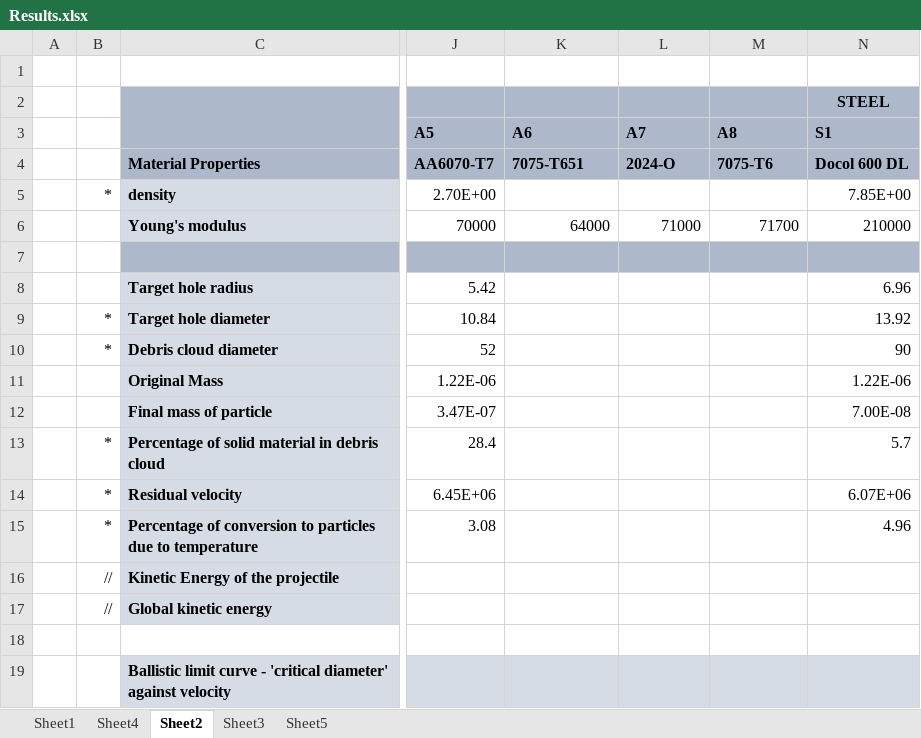
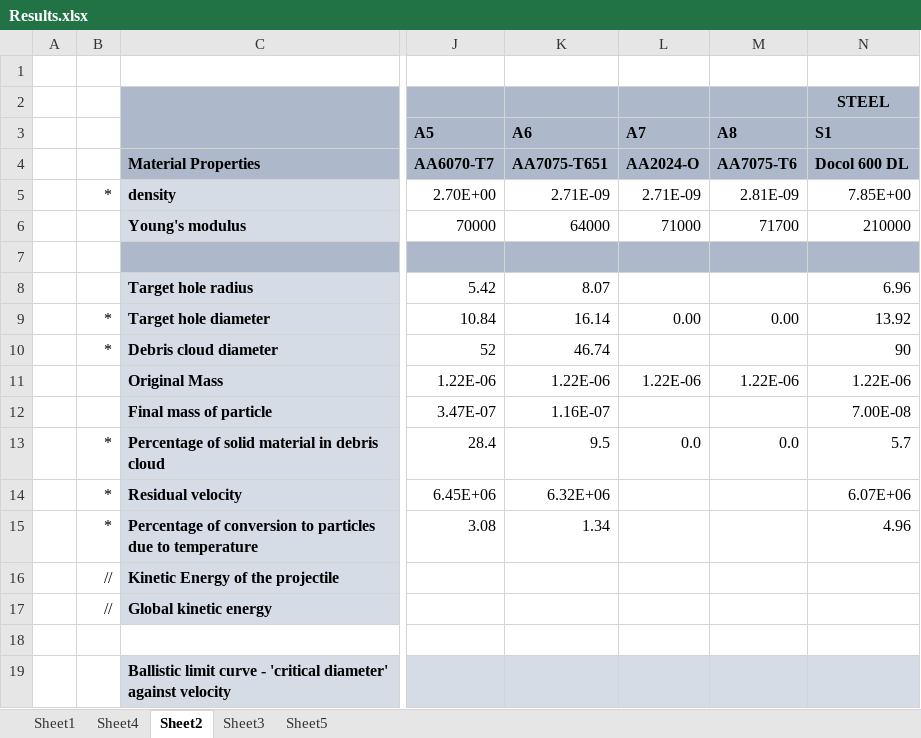
Before and after one commit to amoudes/HVI, an Excel workbook: Results.xlsx, sheet Sheet2, drawn as a sheet; only a part is shown, gaps mark what is left out; values as stored, in another font and other column widths than the file's, no borders; the diff names each change by its address in the sheet, - before the commit and + after, or states it on an @@ line.

Commit message:
Update Results.xlsx

```diff
--- a/Results.xlsx (sheet Sheet2)
+++ b/Results.xlsx (sheet Sheet2)
-K4 (A6): 7075-T651
+K4 (A6): AA7075-T651
-L4 (A7): 2024-O
+L4 (A7): AA2024-O
-M4 (A8): 7075-T6
+M4 (A8): AA7075-T6
-K5 (A6): (empty)
+K5 (A6): 2.71E-09
-L5 (A7): (empty)
+L5 (A7): 2.71E-09
-M5 (A8): (empty)
+M5 (A8): 2.81E-09
-K8 (A6): (empty)
+K8 (A6): 8.07
-K9 (A6): (empty)
+K9 (A6): 16.14
-L9 (A7): (empty)
+L9 (A7): 0.00
-M9 (A8): (empty)
+M9 (A8): 0.00
-K10 (A6): (empty)
+K10 (A6): 46.74
-K11 (A6): (empty)
+K11 (A6): 1.22E-06
-L11 (A7): (empty)
+L11 (A7): 1.22E-06
-M11 (A8): (empty)
+M11 (A8): 1.22E-06
-K12 (A6): (empty)
+K12 (A6): 1.16E-07
-K13 (A6): (empty)
+K13 (A6): 9.5
-L13 (A7): (empty)
+L13 (A7): 0.0
-M13 (A8): (empty)
+M13 (A8): 0.0
-K14 (A6): (empty)
+K14 (A6): 6.32E+06
-K15 (A6): (empty)
+K15 (A6): 1.34
```
Also changed, not shown: sheet Sheet4, charts or pictures.
